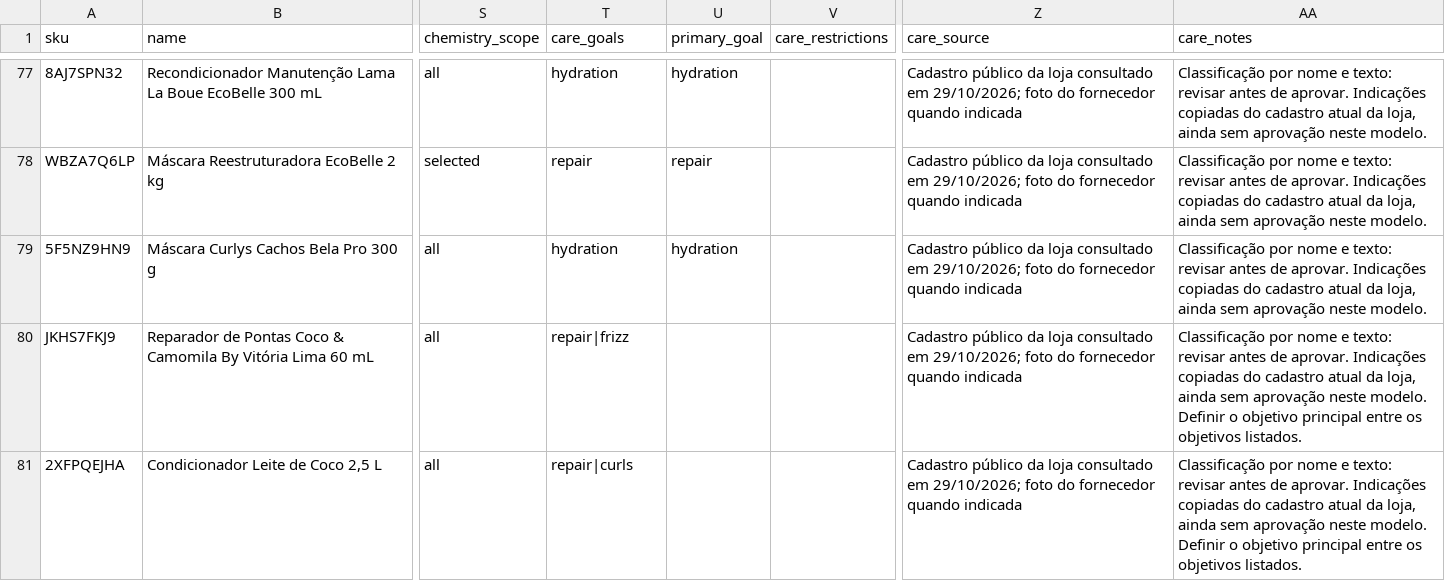
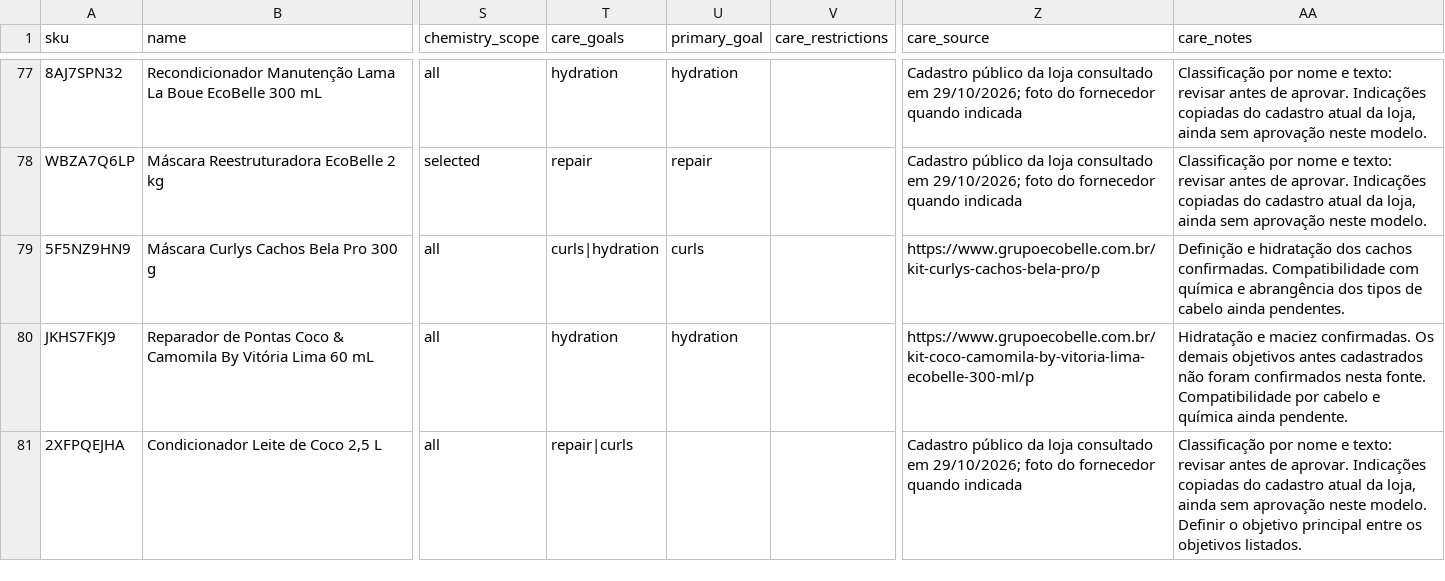
Before and after one commit to robertinho33/Original, a CSV file: data/catalog/sources/EcoBelle.csv, drawn as a sheet; only a part is shown, gaps mark what is left out; the diff covers the shown part only; the diff names each change by its address in the sheet, - before the commit and + after, or states it on an @@ line.

```diff
--- a/data/catalog/sources/EcoBelle.csv
+++ b/data/catalog/sources/EcoBelle.csv
-T79 (care_goals): hydration
+T79 (care_goals): curls|hydration
-U79 (primary_goal): hydration
+U79 (primary_goal): curls
-Z79 (care_source): Cadastro público da loja consultado em 29/10/2026; foto do fornecedor quando indicada
+Z79 (care_source): https://www.grupoecobelle.com.br/kit-curlys-cachos-bela-pro/p
-AA79 (care_notes): Classificação por nome e texto: revisar antes de aprovar. Indicações copiadas do cadastro atual da loja, ainda sem aprovação neste modelo.
+AA79 (care_notes): Definição e hidratação dos cachos confirmadas. Compatibilidade com química e abrangência dos tipos de cabelo ainda pendentes.
-T80 (care_goals): repair|frizz
+T80 (care_goals): hydration
-U80 (primary_goal): (empty)
+U80 (primary_goal): hydration
-Z80 (care_source): Cadastro público da loja consultado em 29/10/2026; foto do fornecedor quando indicada
+Z80 (care_source): https://www.grupoecobelle.com.br/kit-coco-camomila-by-vitoria-lima-ecobelle-300-ml/p
-AA80 (care_notes): Classificação por nome e texto: revisar antes de aprovar. Indicações copiadas do cadastro atual da loja, ainda sem aprovação neste modelo. Definir o objetivo principal entre os objetivos listados.
+AA80 (care_notes): Hidratação e maciez confirmadas. Os demais objetivos antes cadastrados não foram confirmados nesta fonte. Compatibilidade por cabelo e química ainda pendente.
```
Also changed, not shown: 112 edited cells elsewhere in this file, data/catalog/sources/Brae.csv, 6 other files.
